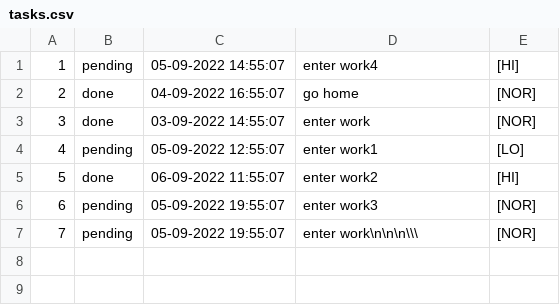
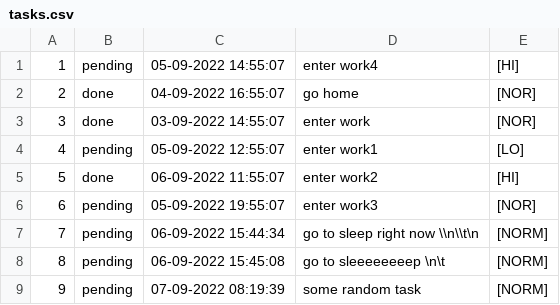
Before and after one commit to ogi1998/ToDo-Application, a CSV file: tasks.csv, drawn as a sheet.

Commit message:
created function to generate new ID and to create new task

```diff
--- a/tasks.csv
+++ b/tasks.csv
@@ -6,2 +6,4 @@
 6, pending, 05-09-2022 19:55:07, enter work3, [NOR]
-7, pending, 05-09-2022 19:55:07, enter work\n\n\n\\\, [NOR]
+7, pending, 06-09-2022 15:44:34, go to sleep right now \\n\\t\n, [NORM]
+8, pending, 06-09-2022 15:45:08, go to sleeeeeeeep \n\t, [NORM]
+9, pending, 07-09-2022 08:19:39, some random task, [NORM]
```
Also changed, not shown: 7 other files.
